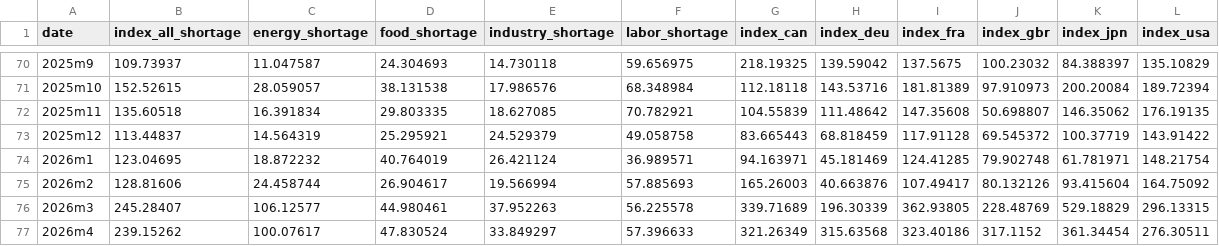
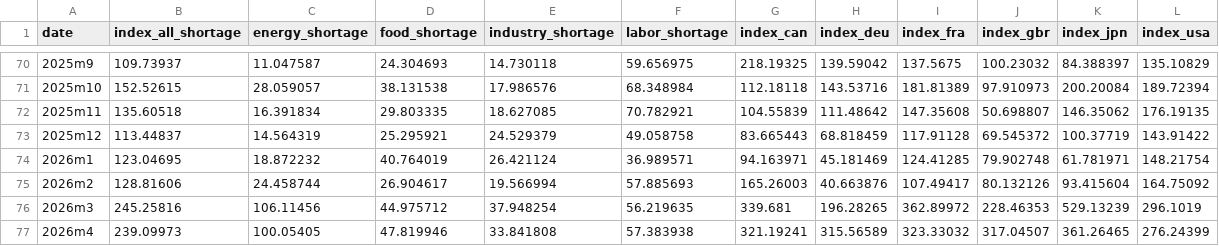
Before and after one commit to iacoviel/iacoviel.github.io, a CSV file: shortages_files/shortage_index_web_2020.csv, drawn as a sheet; only a part is shown, gaps mark what is left out; the diff covers the shown part only.

```diff
--- a/shortages_files/shortage_index_web_2020.csv
+++ b/shortages_files/shortage_index_web_2020.csv
@@ -75,3 +75,3 @@ date,index_all_shortage,energy_shortage,food_shortage,industry_shortage,labor_sh
 2026m2,128.81606,24.458744,26.904617,19.566994,57.885693,165.26003,40.663876,107.49417,80.132126,93.415604,164.75092
-2026m3,245.28407,106.12577,44.980461,37.952263,56.225578,339.71689,196.30339,362.93805,228.48769,529.18829,296.13315
-2026m4,239.15262,100.07617,47.830524,33.849297,57.396633,321.26349,315.63568,323.40186,317.1152,361.34454,276.30511
+2026m3,245.25816,106.11456,44.975712,37.948254,56.219635,339.681,196.28265,362.89972,228.46353,529.13239,296.1019
+2026m4,239.09973,100.05405,47.819946,33.841808,57.383938,321.19241,315.56589,323.33032,317.04507,361.26465,276.24399
```
Also changed, not shown: 1 added row and 11 edited cells elsewhere in this file, 1 other file.
